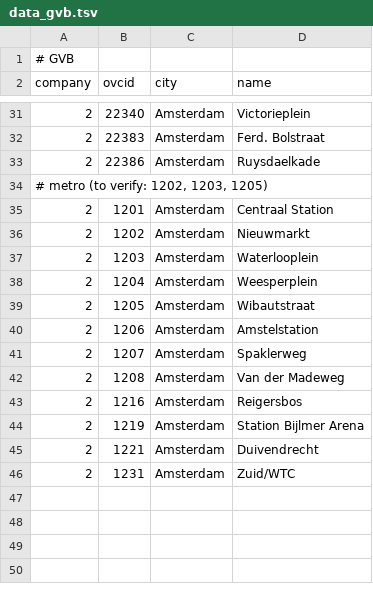
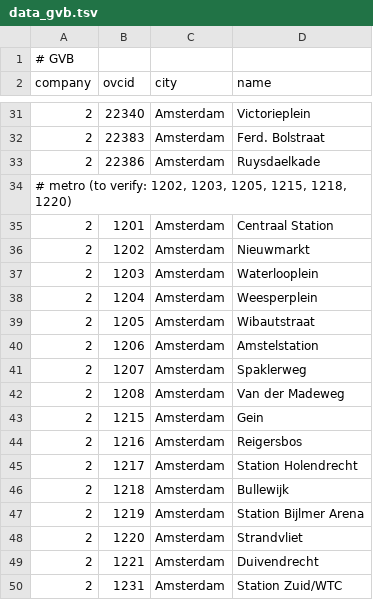
Before and after one commit to wvengen/ovc-tools, a TSV file: stations/data_gvb.tsv, drawn as a sheet; only a part is shown, gaps mark what is left out.

Commit message:
add some more GVB metro stations

```diff
--- a/stations/data_gvb.tsv
+++ b/stations/data_gvb.tsv
@@ -33,3 +33,3 @@ company	ovcid	city    	name
 2	22386	Amsterdam	Ruysdaelkade
-# metro (to verify: 1202, 1203, 1205)
+# metro (to verify: 1202, 1203, 1205, 1215, 1218, 1220)
 2	 1201	Amsterdam	Centraal Station
@@ -42,5 +42,9 @@ company	ovcid	city    	name
 2	 1208	Amsterdam	Van der Madeweg
+2	 1215	Amsterdam	Gein
 2	 1216	Amsterdam	Reigersbos
+2	 1217	Amsterdam	Station Holendrecht
+2	 1218	Amsterdam	Bullewijk
 2	 1219	Amsterdam	Station Bijlmer Arena
+2	 1220	Amsterdam	Strandvliet
 2	 1221	Amsterdam	Duivendrecht
-2	 1231	Amsterdam	Zuid/WTC
+2	 1231	Amsterdam	Station Zuid/WTC
```
